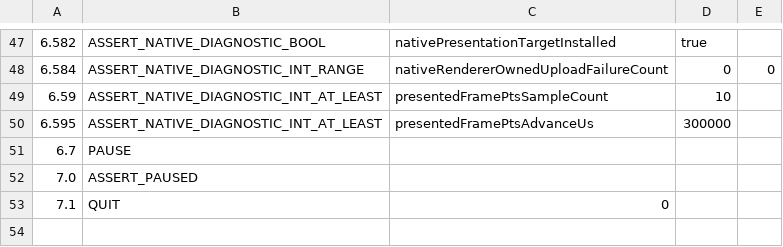
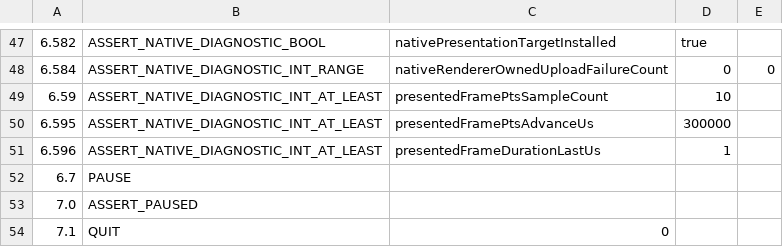
Before and after one commit to Nakiha/VoidPlayer, a CSV file: ui_tests/macos/native_facade_smoke.csv, drawn as a sheet; only a part is shown, gaps mark what is left out.

```diff
--- a/ui_tests/macos/native_facade_smoke.csv
+++ b/ui_tests/macos/native_facade_smoke.csv
@@ -50,2 +50,3 @@
 6.595, ASSERT_NATIVE_DIAGNOSTIC_INT_AT_LEAST, presentedFramePtsAdvanceUs, 300000
+6.596, ASSERT_NATIVE_DIAGNOSTIC_INT_AT_LEAST, presentedFrameDurationLastUs, 1
 6.7, PAUSE
```
Also changed, not shown: ui_tests/macos/native_4k60_playback_smoke.csv, 5 other files.
